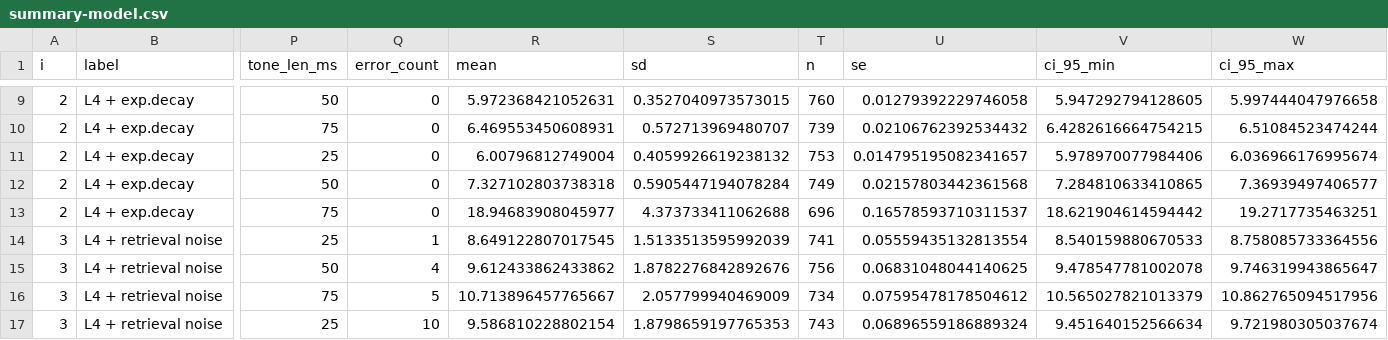
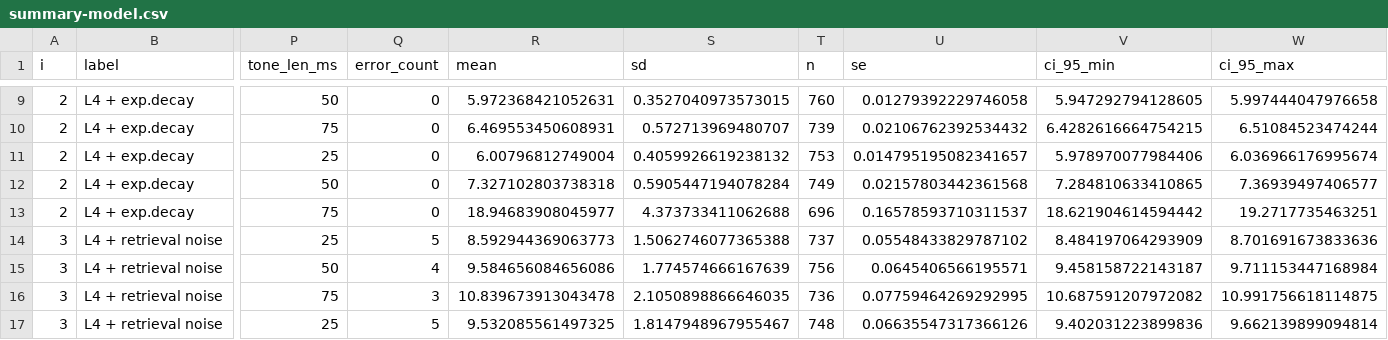
Before and after one commit to pmcharrison/pdec-analysis-2, a CSV file: output/summary-model.csv, drawn as a sheet; only a part is shown, gaps mark what is left out; the diff covers the shown part only; the diff names each change by its address in the sheet, - before the commit and + after, or states it on an @@ line.

```diff
--- a/output/summary-model.csv
+++ b/output/summary-model.csv
-Q14 (error_count): 1
+Q14 (error_count): 5
-R14 (mean): 8.649122807017545
+R14 (mean): 8.592944369063773
-S14 (sd): 1.5133513595992039
+S14 (sd): 1.5062746077365388
-T14 (n): 741
+T14 (n): 737
-U14 (se): 0.05559435132813554
+U14 (se): 0.05548433829787102
-V14 (ci_95_min): 8.540159880670533
+V14 (ci_95_min): 8.484197064293909
-W14 (ci_95_max): 8.758085733364556
+W14 (ci_95_max): 8.701691673833636
-R15 (mean): 9.612433862433862
+R15 (mean): 9.584656084656086
-S15 (sd): 1.8782276842892676
+S15 (sd): 1.774574666167639
-U15 (se): 0.06831048044140625
+U15 (se): 0.0645406566195571
-V15 (ci_95_min): 9.478547781002078
+V15 (ci_95_min): 9.458158722143187
-W15 (ci_95_max): 9.746319943865647
+W15 (ci_95_max): 9.711153447168984
-Q16 (error_count): 5
+Q16 (error_count): 3
-R16 (mean): 10.713896457765667
+R16 (mean): 10.839673913043478
-S16 (sd): 2.057799940469009
+S16 (sd): 2.1050898866646035
-T16 (n): 734
+T16 (n): 736
-U16 (se): 0.07595478178504612
+U16 (se): 0.07759464269292995
-V16 (ci_95_min): 10.565027821013379
+V16 (ci_95_min): 10.687591207972082
-W16 (ci_95_max): 10.862765094517956
+W16 (ci_95_max): 10.991756618114875
-Q17 (error_count): 10
+Q17 (error_count): 5
-R17 (mean): 9.586810228802154
+R17 (mean): 9.532085561497325
-S17 (sd): 1.8798659197765353
+S17 (sd): 1.8147948967955467
-T17 (n): 743
+T17 (n): 748
-U17 (se): 0.06896559186889324
+U17 (se): 0.06635547317366126
-V17 (ci_95_min): 9.451640152566634
+V17 (ci_95_min): 9.402031223899836
-W17 (ci_95_max): 9.721980305037674
+W17 (ci_95_max): 9.662139899094814
```
Also changed, not shown: 134 edited cells elsewhere in this file, output/model-misses.csv, 10 other files.
